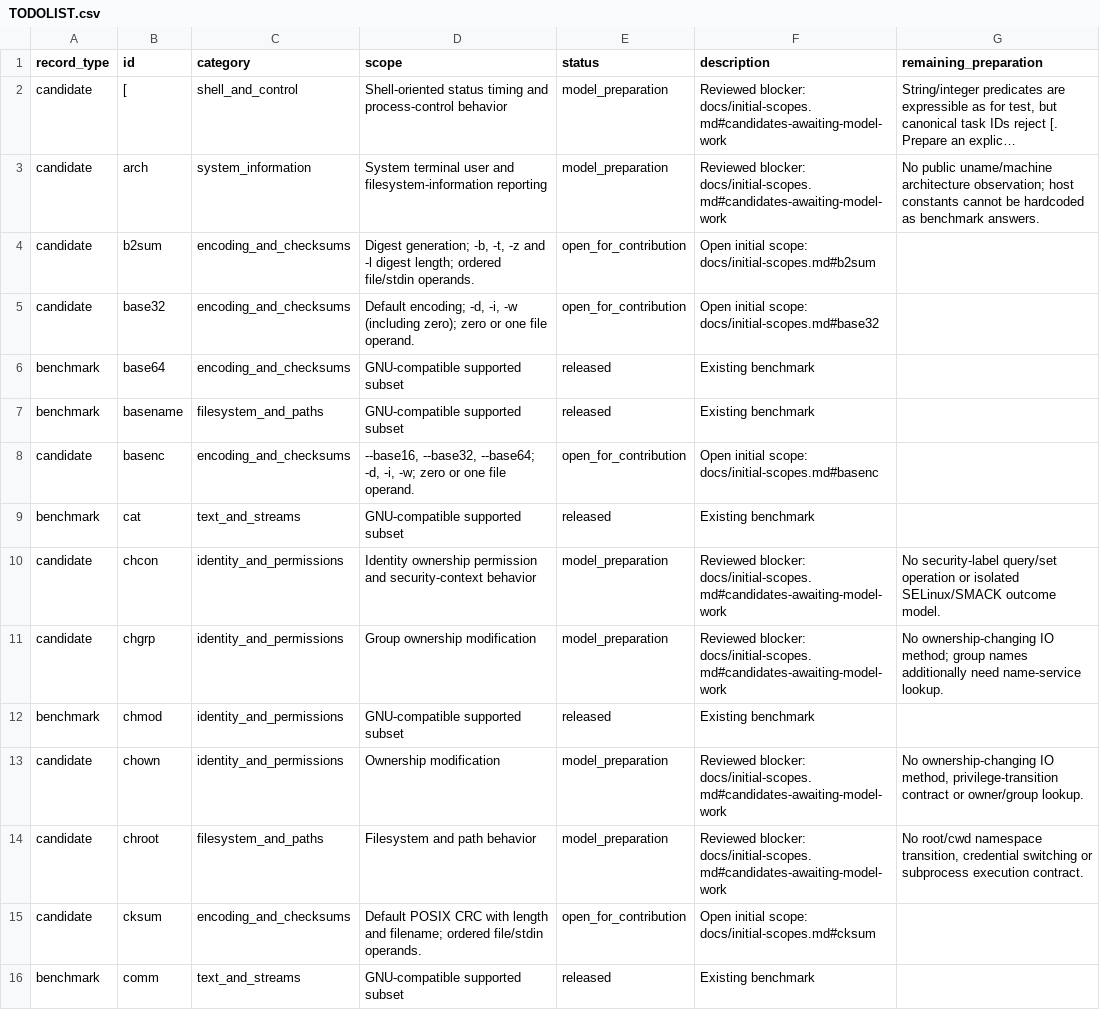
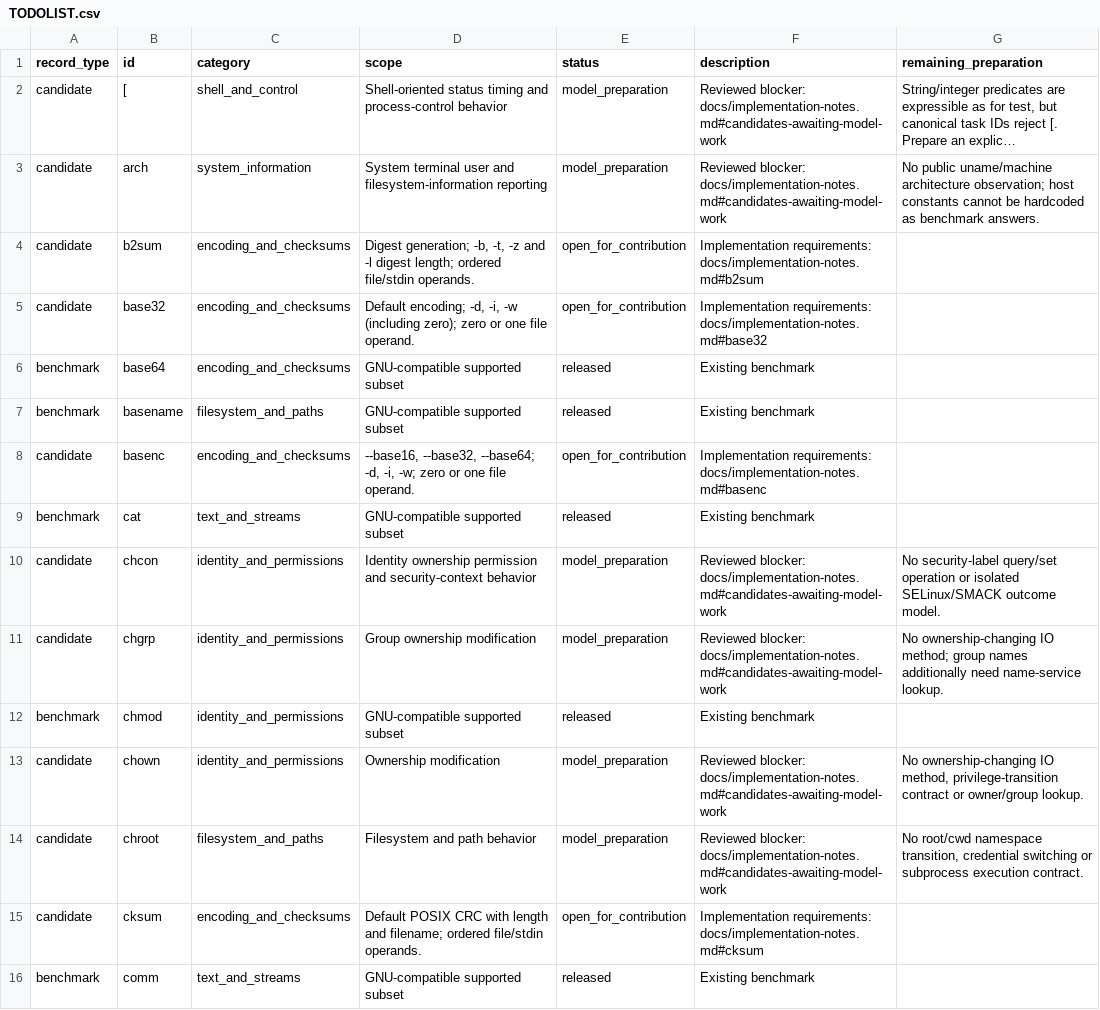
Before and after one commit to prosyslab/dafnyutils, a CSV file: TODOLIST.csv, drawn as a sheet; only a part is shown; long unchanged cells end in …; the diff covers the shown part only; the diff names each change by its address in the sheet, - before the commit and + after, or states it on an @@ line.

Commit message:
[Docs] update implementation guideline

```diff
--- a/TODOLIST.csv
+++ b/TODOLIST.csv
-F2:F3 (description): Reviewed blocker: docs/initial-scopes.md#candidates-awaiting-model-work
+F2:F3 (description): Reviewed blocker: docs/implementation-notes.md#candidates-awaiting-model-work
-F4 (description): Open initial scope: docs/initial-scopes.md#b2sum
+F4 (description): Implementation requirements: docs/implementation-notes.md#b2sum
-F5 (description): Open initial scope: docs/initial-scopes.md#base32
+F5 (description): Implementation requirements: docs/implementation-notes.md#base32
-F8 (description): Open initial scope: docs/initial-scopes.md#basenc
+F8 (description): Implementation requirements: docs/implementation-notes.md#basenc
-F10:F11 (description): Reviewed blocker: docs/initial-scopes.md#candidates-awaiting-model-work
+F10:F11 (description): Reviewed blocker: docs/implementation-notes.md#candidates-awaiting-model-work
-F13:F14 (description): Reviewed blocker: docs/initial-scopes.md#candidates-awaiting-model-work
+F13:F14 (description): Reviewed blocker: docs/implementation-notes.md#candidates-awaiting-model-work
-F15 (description): Open initial scope: docs/initial-scopes.md#cksum
+F15 (description): Implementation requirements: docs/implementation-notes.md#cksum
```
Also changed, not shown: 63 edited cells elsewhere in this file, 4 other files.
